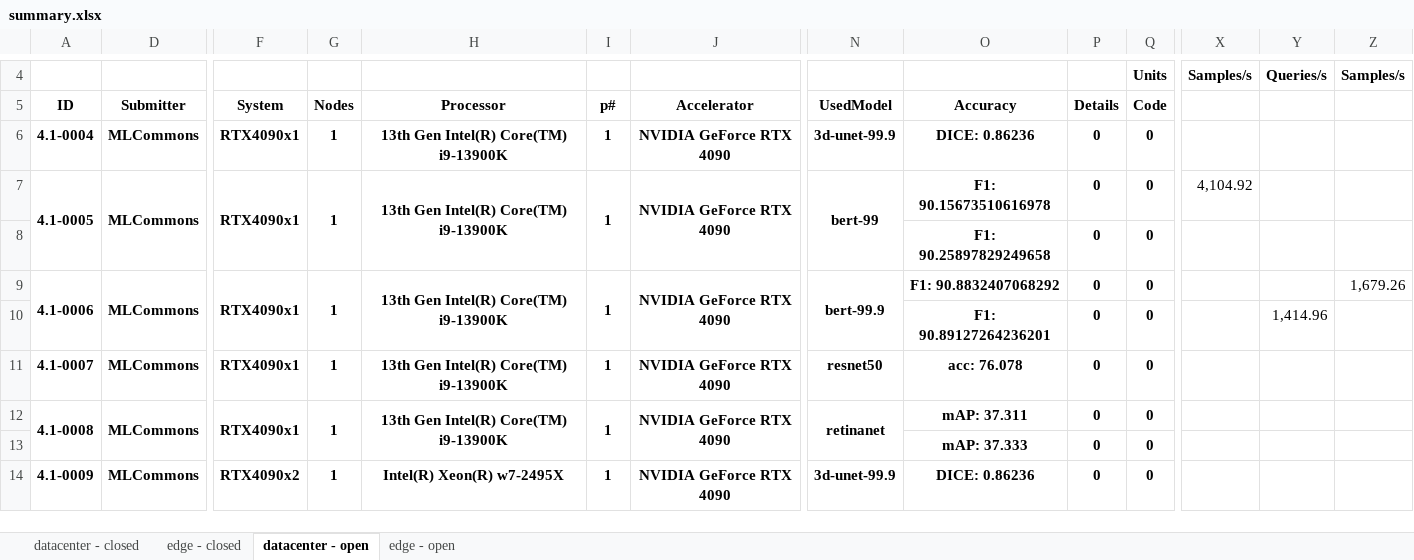
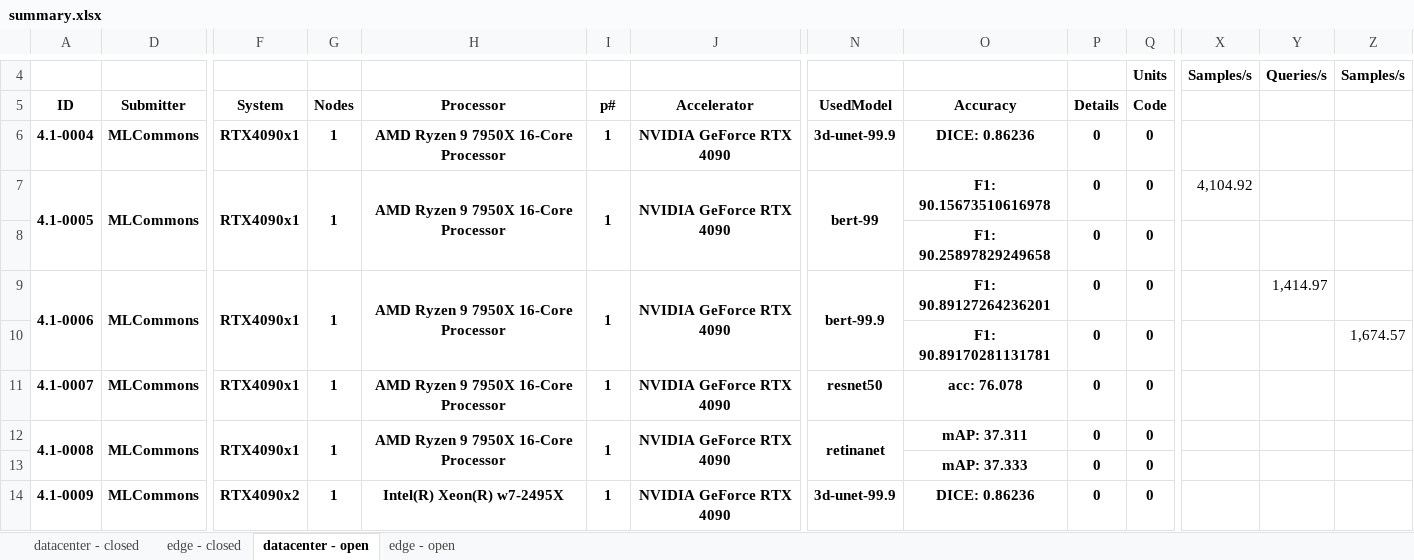
Before and after one commit to mlcommons/mlperf_inference_unofficial_submissions_v5.0, an Excel workbook: summary.xlsx, sheet datacenter - open, drawn as a sheet; only a part is shown, gaps mark what is left out; values as stored, in another font and other column widths than the file's, no borders; conditional formats not drawn; removed rows and columns are numbered as before the commit, all else as after; rows hold the shown columns only; the diff names each change by its address in the sheet, - before the commit and + after, or states it on an @@ line.

```diff
--- a/summary.xlsx (sheet datacenter - open)
+++ b/summary.xlsx (sheet datacenter - open)
-H6:H7: 13th Gen Intel(R) Core(TM) i9-13900K
+H6:H7: AMD Ryzen 9 7950X 16-Core Processor
-H9: 13th Gen Intel(R) Core(TM) i9-13900K
+H9: AMD Ryzen 9 7950X 16-Core Processor
-O9: F1: 90.8832407068292
+O9: F1: 90.89127264236201
-Y9: (empty)
+Y9: 1,414.97
-Z9: 1,679.26
+Z9: (empty)
-row 10:  |  |  |  |  |  |  |  | F1: 90.89127264236201 | 0 | 0 |  | 1,414.96
+row 10:  |  |  |  |  |  |  |  | F1: 90.89170281131781 | 0 | 0 |  |  | 1,674.57
-H11:H12: 13th Gen Intel(R) Core(TM) i9-13900K
+H11:H12: AMD Ryzen 9 7950X 16-Core Processor
```
Also changed, not shown: sheet edge - open, 4 other files.
